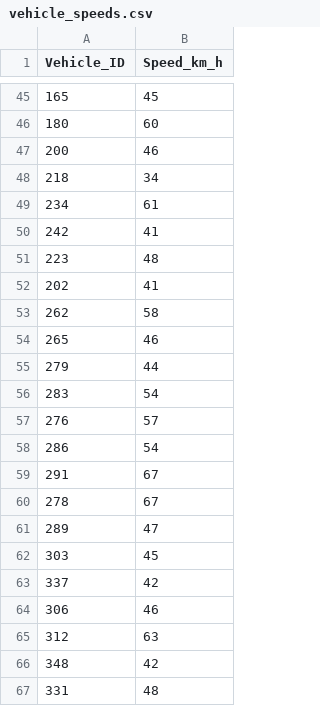
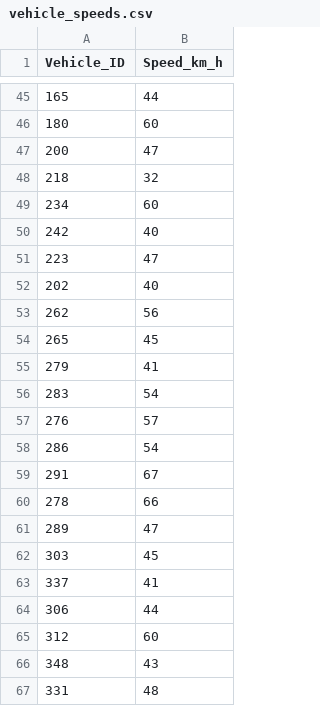
Before and after one commit to UdayKiran112/Vehicular-Speed-Detection, a CSV file: output/vehicle_speeds.csv, drawn as a sheet; only a part is shown, gaps mark what is left out; the diff covers the shown part only.

```diff
--- a/output/vehicle_speeds.csv
+++ b/output/vehicle_speeds.csv
@@ -45,12 +45,12 @@ Vehicle_ID,Speed_km_h
-165,45
+165,44
 180,60
-200,46
-218,34
-234,61
-242,41
-223,48
-202,41
-262,58
-265,46
-279,44
+200,47
+218,32
+234,60
+242,40
+223,47
+202,40
+262,56
+265,45
+279,41
 283,54
@@ -59,9 +59,9 @@ Vehicle_ID,Speed_km_h
 291,67
-278,67
+278,66
 289,47
 303,45
-337,42
-306,46
-312,63
-348,42
+337,41
+306,44
+312,60
+348,43
 331,48
```
Also changed, not shown: 24 edited cells elsewhere in this file, output/vehicle_speeds_traditional.csv, 14 other files.
